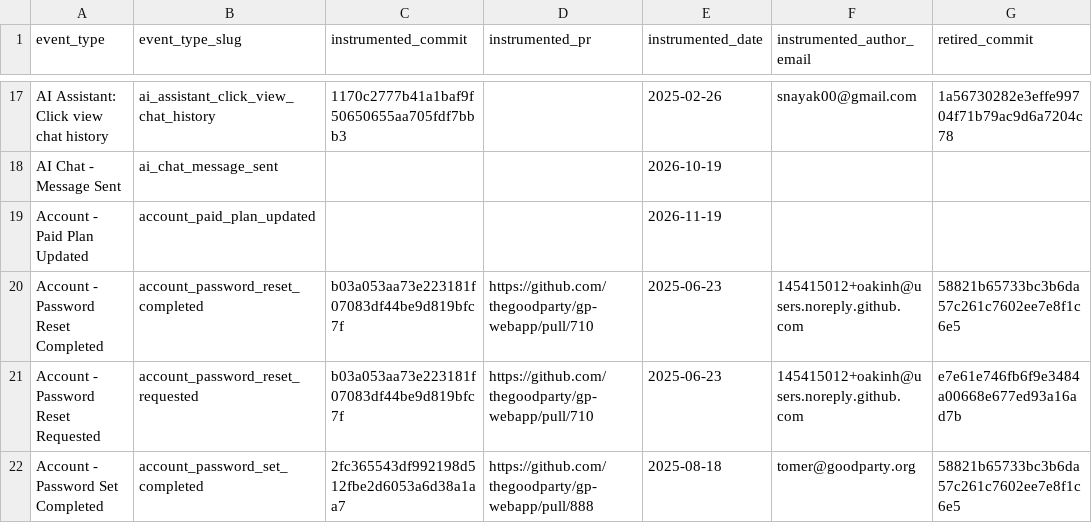
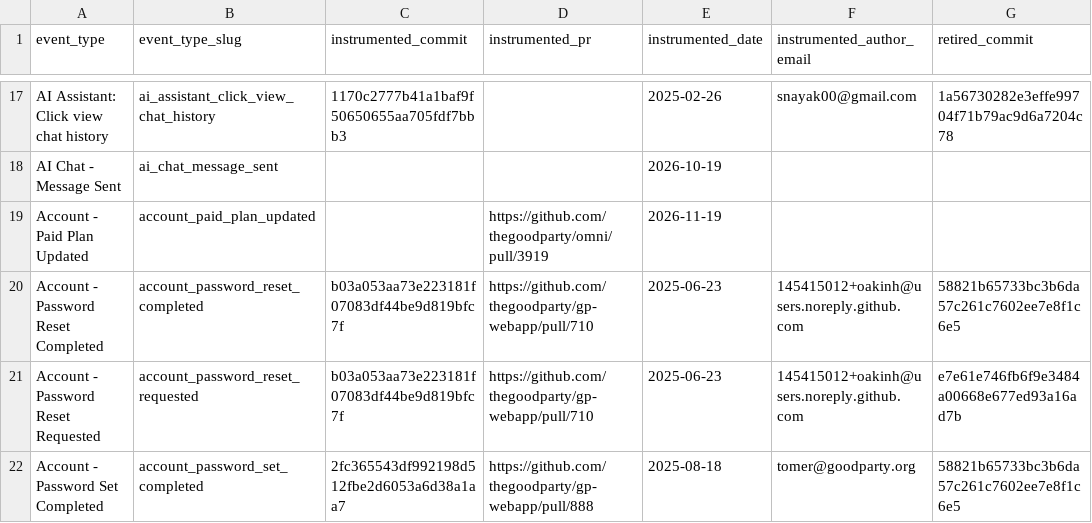
Before and after one commit to thegoodparty/omni, a CSV file: packages/runbooks/scripts/python/instrumentation_data/amplitude_event_provenance.csv, drawn as a sheet; only a part is shown, gaps mark what is left out; the diff names each change by its address in the sheet, - before the commit and + after, or states it on an @@ line.

Commit message:
Send plan, pricing model and plan end to the HubSpot company
CS and marketing segment on the plan, not isPro: comped and one-time plans
are Pro without a subscription. Empty strings clear win_plan_pricing_model
and win_plan_ends_at after a refund or expiry, since HubSpot drops undefined
properties and would keep the stale value. Also records PR #3919 as the
provenance of Account - Paid Plan Updated.

```diff
--- a/packages/runbooks/scripts/python/instrumentation_data/amplitude_event_provenance.csv
+++ b/packages/runbooks/scripts/python/instrumentation_data/amplitude_event_provenance.csv
-D19 (instrumented_pr): (empty)
+D19 (instrumented_pr): https://github.com/thegoodparty/omni/pull/3919
```
Also changed, not shown: 4 other files.
